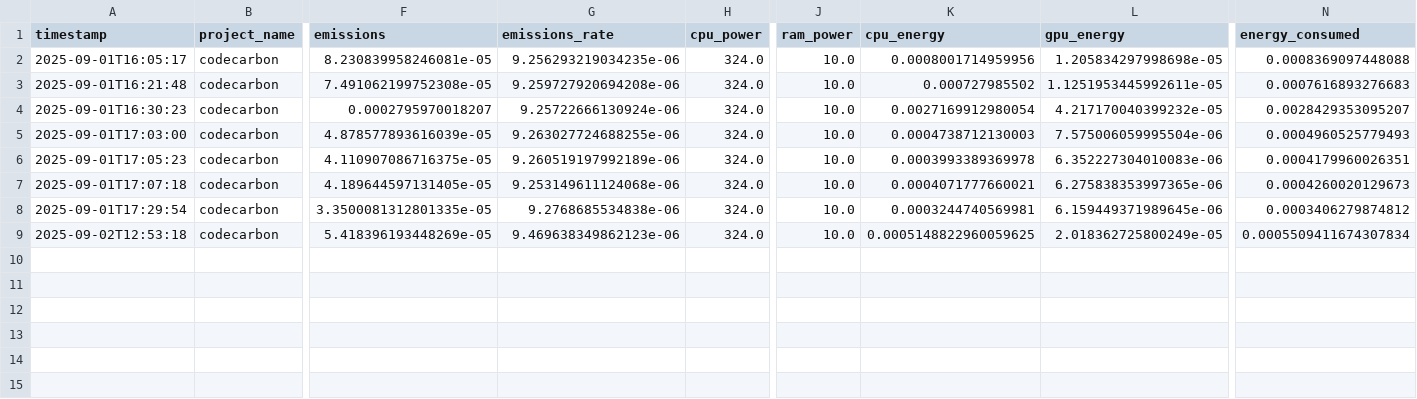
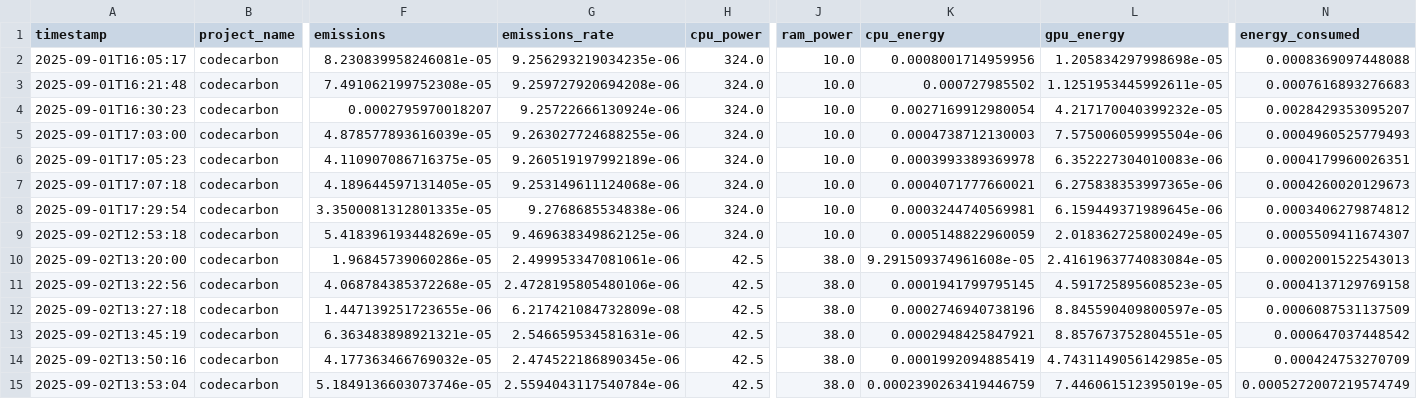
Before and after one commit to livmrqs/DFU_Classification, a CSV file: src/algorithms/emissions.csv, drawn as a sheet; only a part is shown, gaps mark what is left out; rows hold the shown columns only; the diff names each change by its address in the sheet, - before the commit and + after, or states it on an @@ line.

```diff
--- a/src/algorithms/emissions.csv
+++ b/src/algorithms/emissions.csv
-G9 (emissions_rate): 9.469638349862123e-06
+G9 (emissions_rate): 9.469638349862125e-06
-K9 (cpu_energy): 0.0005148822960059625
+K9 (cpu_energy): 0.0005148822960059
-N9 (energy_consumed): 0.0005509411674307834
+N9 (energy_consumed): 0.0005509411674307
+row 10: 2025-09-02T13:20:00 | codecarbon | 1.96845739060286e-05 | 2.499953347081061e-06 | 42.5 | 38.0 | 9.291509374961608e-05 | 2.4161963774083084e-05 | 0.0002001522543013
+row 11: 2025-09-02T13:22:56 | codecarbon | 4.068784385372268e-05 | 2.4728195805480106e-06 | 42.5 | 38.0 | 0.0001941799795145 | 4.591725895608523e-05 | 0.0004137129769158
+row 12: 2025-09-02T13:27:18 | codecarbon | 1.447139251723655e-06 | 6.217421084732809e-08 | 42.5 | 38.0 | 0.0002746940738196 | 8.845590409800597e-05 | 0.0006087531137509
+row 13: 2025-09-02T13:45:19 | codecarbon | 6.363483898921321e-05 | 2.546659534581631e-06 | 42.5 | 38.0 | 0.0002948425847921 | 8.857673752804551e-05 | 0.000647037448542
+row 14: 2025-09-02T13:50:16 | codecarbon | 4.177363466769032e-05 | 2.474522186890345e-06 | 42.5 | 38.0 | 0.0001992094885419 | 4.7431149056142985e-05 | 0.000424753270709
+row 15: 2025-09-02T13:53:04 | codecarbon | 5.1849136603073746e-05 | 2.5594043117540784e-06 | 42.5 | 38.0 | 0.0002390263419446759 | 7.446061512395019e-05 | 0.0005272007219574749
```
Also changed, not shown: 6 other files.
